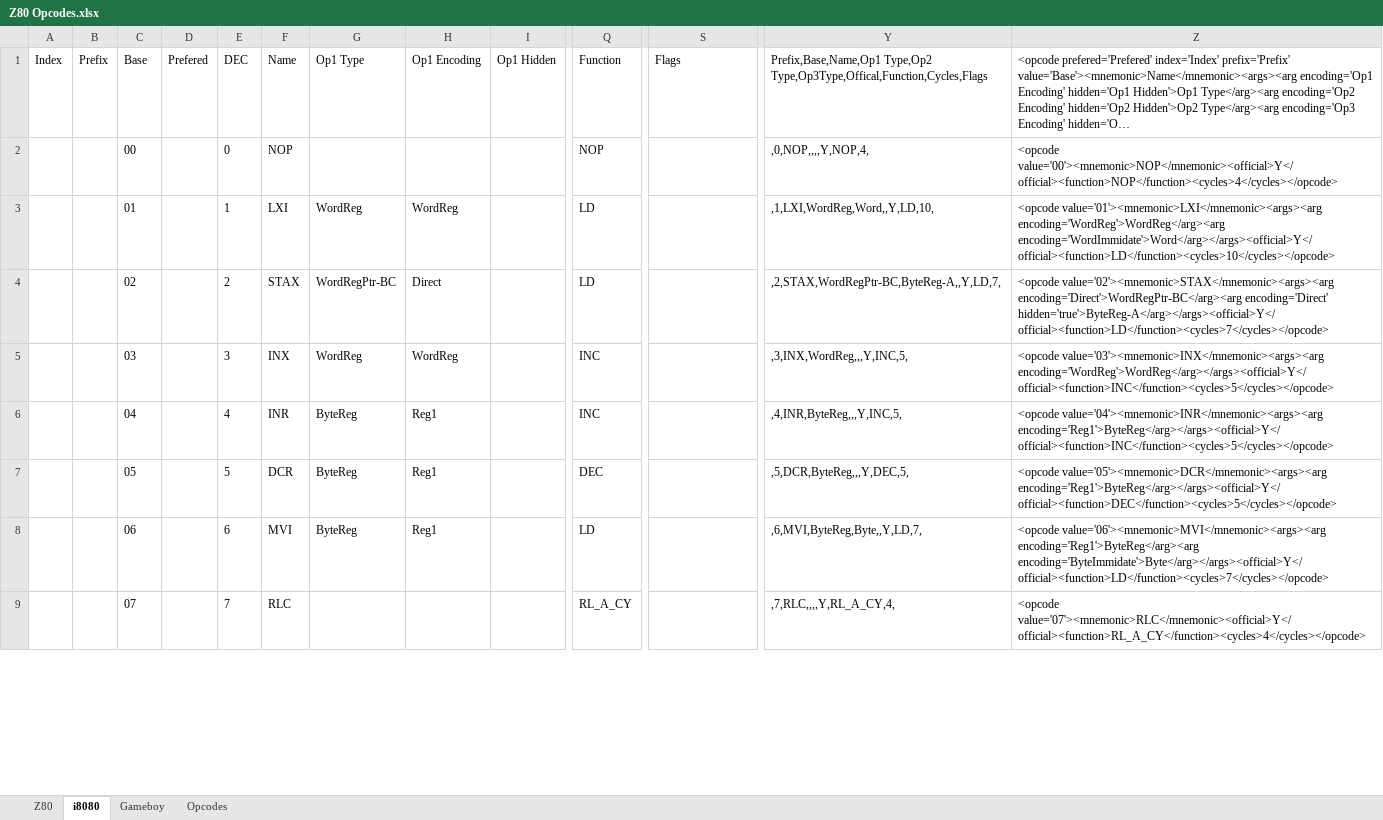
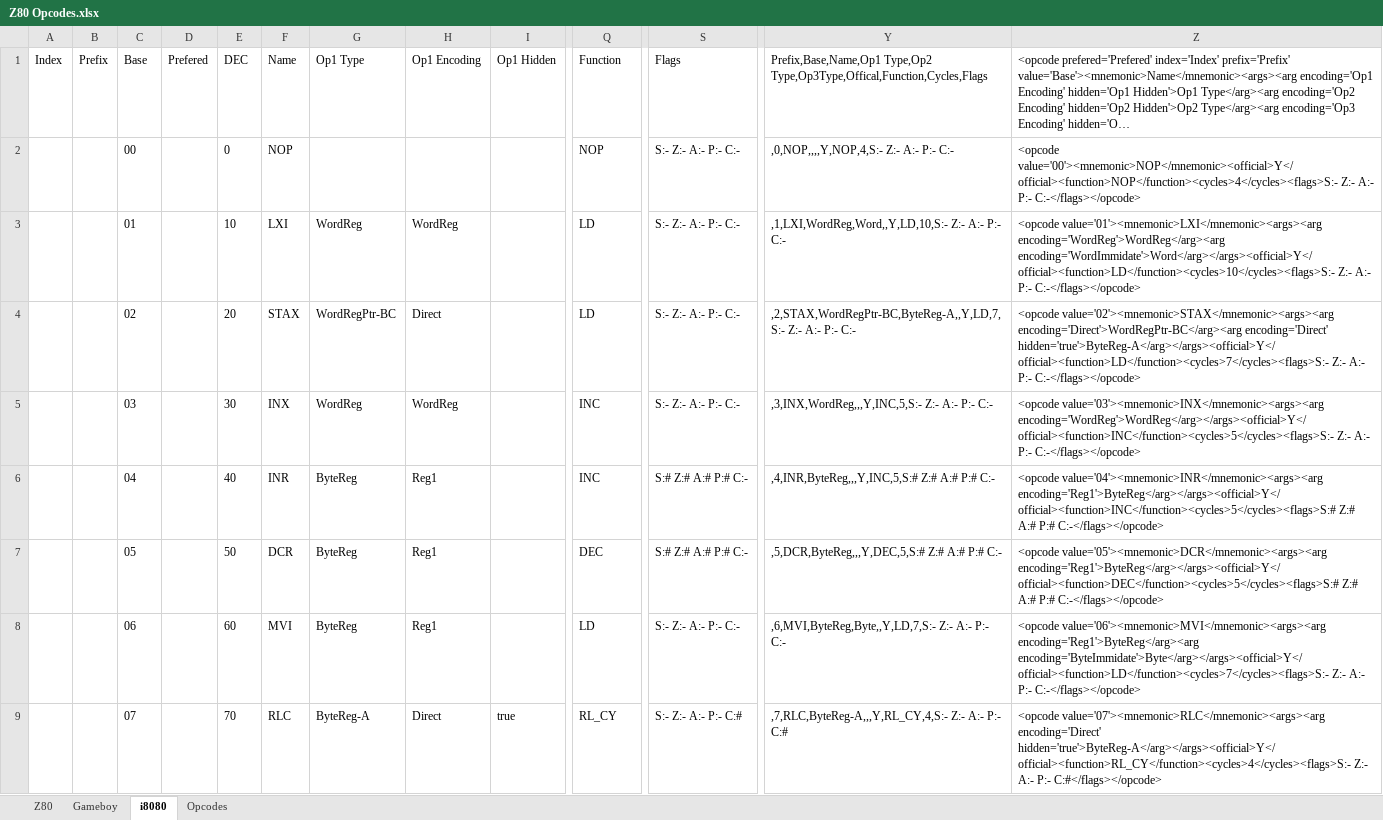
Before and after one commit to FoxCutter/Cubit, an Excel workbook: Tools/Z80 Opcodes.xlsx, sheet i8080, drawn as a sheet; only a part is shown, gaps mark what is left out; long unchanged cells end in …; values as stored, in another font and other column widths than the file's, no borders; conditional formats not drawn; the diff covers the shown part only; the diff names each change by its address in the sheet, - before the commit and + after, or states it on an @@ line.

Commit message:
* More opcode encoding improvements * Flag data added to the Opcode XML file

```diff
--- a/Tools/Z80 Opcodes.xlsx (sheet i8080)
+++ b/Tools/Z80 Opcodes.xlsx (sheet i8080)
@@ sheet tab order changed: Z80 | Gameboy | i8080 | Opcodes @@
-S2:S5: (empty)
+S2:S5: S:- Z:- A:- P:- C:-
-Y2: ,0,NOP,,,,Y,NOP,4,
+Y2: ,0,NOP,,,,Y,NOP,4,S:- Z:- A:- P:- C:-
-Z2: <opcode value='00'><mnemonic>NOP</mnemonic><official>Y</official><function>NOP</function><cycles>4</cycles></opcode>
+Z2: <opcode value='00'><mnemonic>NOP</mnemonic><official>Y</official><function>NOP</function><cycles>4</cycles><flags>S:- Z:- A:- P:- C:-</flags></opcode>
-E3: 1
+E3: 10
-Y3: ,1,LXI,WordReg,Word,,Y,LD,10,
+Y3: ,1,LXI,WordReg,Word,,Y,LD,10,S:- Z:- A:- P:- C:-
-Z3: …value='01'><mnemonic>LXI</mnemonic><args><arg encoding='WordReg'>WordReg</arg><arg encoding='WordImmidate'>Word</arg></args><official>Y</official><function>LD</function><cycles>10</cycles></opcode>
+Z3: …value='01'><mnemonic>LXI</mnemonic><args><arg encoding='WordReg'>WordReg</arg><arg encoding='WordImmidate'>Word</arg></args><official>Y</official><function>LD</function><cycles>10</cycles><flags>S:- Z:- A:- P:- C:-</flags></opcode>
-E4: 2
+E4: 20
-Y4: ,2,STAX,WordRegPtr-BC,ByteReg-A,,Y,LD,7,
+Y4: ,2,STAX,WordRegPtr-BC,ByteReg-A,,Y,LD,7,S:- Z:- A:- P:- C:-
-Z4: …encoding='Direct'>WordRegPtr-BC</arg><arg encoding='Direct' hidden='true'>ByteReg-A</arg></args><official>Y</official><function>LD</function><cycles>7</cycles></opcode>
+Z4: …encoding='Direct'>WordRegPtr-BC</arg><arg encoding='Direct' hidden='true'>ByteReg-A</arg></args><official>Y</official><function>LD</function><cycles>7</cycles><flags>S:- Z:- A:- P:- C:-</flags></opcode>
-E5: 3
+E5: 30
-Y5: ,3,INX,WordReg,,,Y,INC,5,
+Y5: ,3,INX,WordReg,,,Y,INC,5,S:- Z:- A:- P:- C:-
-Z5: <opcode value='03'><mnemonic>INX</mnemonic><args><arg encoding='WordReg'>WordReg</arg></args><official>Y</official><function>INC</function><cycles>5</cycles></opcode>
+Z5: <opcode value='03'><mnemonic>INX</mnemonic><args><arg encoding='WordReg'>WordReg</arg></args><official>Y</official><function>INC</function><cycles>5</cycles><flags>S:- Z:- A:- P:- C:-</flags></opcode>
-E6: 4
+E6: 40
-S6:S7: (empty)
+S6:S7: S:# Z:# A:# P:# C:-
-Y6: ,4,INR,ByteReg,,,Y,INC,5,
+Y6: ,4,INR,ByteReg,,,Y,INC,5,S:# Z:# A:# P:# C:-
-Z6: <opcode value='04'><mnemonic>INR</mnemonic><args><arg encoding='Reg1'>ByteReg</arg></args><official>Y</official><function>INC</function><cycles>5</cycles></opcode>
+Z6: <opcode value='04'><mnemonic>INR</mnemonic><args><arg encoding='Reg1'>ByteReg</arg></args><official>Y</official><function>INC</function><cycles>5</cycles><flags>S:# Z:# A:# P:# C:-</flags></opcode>
-E7: 5
+E7: 50
-Y7: ,5,DCR,ByteReg,,,Y,DEC,5,
+Y7: ,5,DCR,ByteReg,,,Y,DEC,5,S:# Z:# A:# P:# C:-
-Z7: <opcode value='05'><mnemonic>DCR</mnemonic><args><arg encoding='Reg1'>ByteReg</arg></args><official>Y</official><function>DEC</function><cycles>5</cycles></opcode>
+Z7: <opcode value='05'><mnemonic>DCR</mnemonic><args><arg encoding='Reg1'>ByteReg</arg></args><official>Y</official><function>DEC</function><cycles>5</cycles><flags>S:# Z:# A:# P:# C:-</flags></opcode>
-E8: 6
+E8: 60
-S8: (empty)
+S8: S:- Z:- A:- P:- C:-
-Y8: ,6,MVI,ByteReg,Byte,,Y,LD,7,
+Y8: ,6,MVI,ByteReg,Byte,,Y,LD,7,S:- Z:- A:- P:- C:-
-Z8: …value='06'><mnemonic>MVI</mnemonic><args><arg encoding='Reg1'>ByteReg</arg><arg encoding='ByteImmidate'>Byte</arg></args><official>Y</official><function>LD</function><cycles>7</cycles></opcode>
+Z8: …value='06'><mnemonic>MVI</mnemonic><args><arg encoding='Reg1'>ByteReg</arg><arg encoding='ByteImmidate'>Byte</arg></args><official>Y</official><function>LD</function><cycles>7</cycles><flags>S:- Z:- A:- P:- C:-</flags></opcode>
-E9: 7
+E9: 70
-G9: (empty)
+G9: ByteReg-A
-H9: (empty)
+H9: Direct
-I9: (empty)
+I9: true
-Q9: RL_A_CY
+Q9: RL_CY
-S9: (empty)
+S9: S:- Z:- A:- P:- C:#
-Y9: ,7,RLC,,,,Y,RL_A_CY,4,
+Y9: ,7,RLC,ByteReg-A,,,Y,RL_CY,4,S:- Z:- A:- P:- C:#
-Z9: <opcode value='07'><mnemonic>RLC</mnemonic><official>Y</official><function>RL_A_CY</function><cycles>4</cycles></opcode>
+Z9: <opcode value='07'><mnemonic>RLC</mnemonic><args><arg encoding='Direct' hidden='true'>ByteReg-A</arg></args><official>Y</official><function>RL_CY</function><cycles>4</cycles><flags>S:- Z:- A:- P:- C:#</flags></opcode>
```
Also changed, not shown: 401 edited cells elsewhere in this sheet, sheet Z80, sheet Gameboy, formulas that keep their value, 13 other files.
